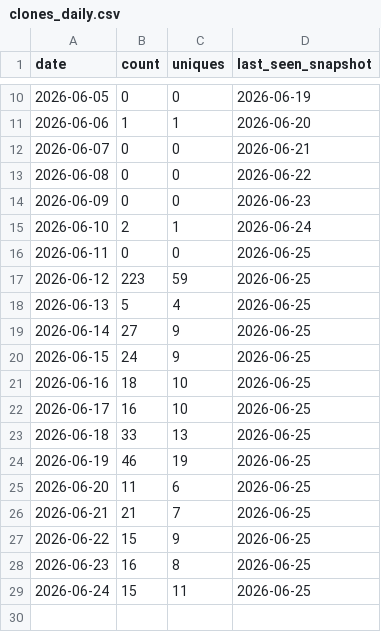
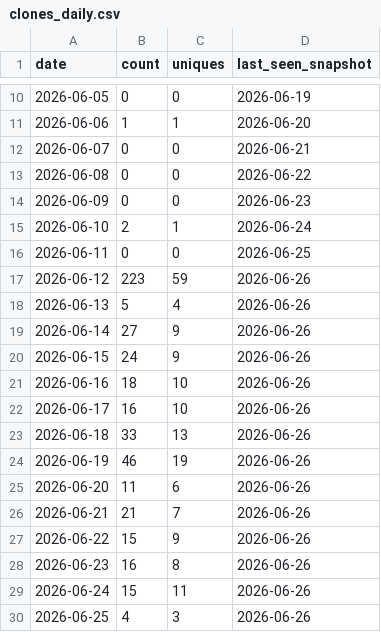
Before and after one commit to MarcF46/docker-portfolio-lab, a CSV file: analytics/github-traffic/summary/clones_daily.csv, drawn as a sheet; only a part is shown, gaps mark what is left out.

```diff
--- a/analytics/github-traffic/summary/clones_daily.csv
+++ b/analytics/github-traffic/summary/clones_daily.csv
@@ -16,14 +16,15 @@ date,count,uniques,last_seen_snapshot
 2026-06-11,0,0,2026-06-25
-2026-06-12,223,59,2026-06-25
-2026-06-13,5,4,2026-06-25
-2026-06-14,27,9,2026-06-25
-2026-06-15,24,9,2026-06-25
-2026-06-16,18,10,2026-06-25
-2026-06-17,16,10,2026-06-25
-2026-06-18,33,13,2026-06-25
-2026-06-19,46,19,2026-06-25
-2026-06-20,11,6,2026-06-25
-2026-06-21,21,7,2026-06-25
-2026-06-22,15,9,2026-06-25
-2026-06-23,16,8,2026-06-25
-2026-06-24,15,11,2026-06-25
+2026-06-12,223,59,2026-06-26
+2026-06-13,5,4,2026-06-26
+2026-06-14,27,9,2026-06-26
+2026-06-15,24,9,2026-06-26
+2026-06-16,18,10,2026-06-26
+2026-06-17,16,10,2026-06-26
+2026-06-18,33,13,2026-06-26
+2026-06-19,46,19,2026-06-26
+2026-06-20,11,6,2026-06-26
+2026-06-21,21,7,2026-06-26
+2026-06-22,15,9,2026-06-26
+2026-06-23,16,8,2026-06-26
+2026-06-24,15,11,2026-06-26
+2026-06-25,4,3,2026-06-26
```
Also changed, not shown: analytics/github-traffic/summary/views_daily.csv, 7 other files.
